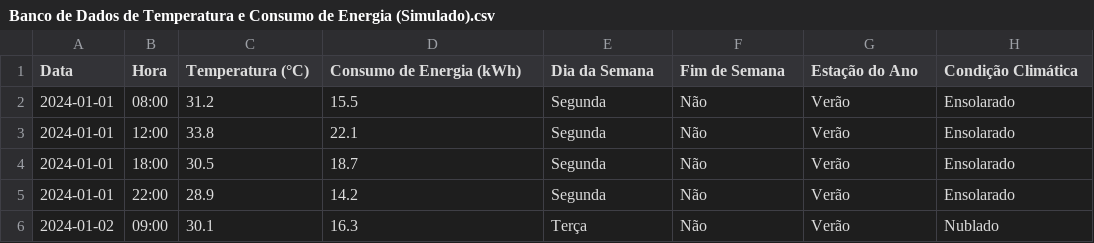
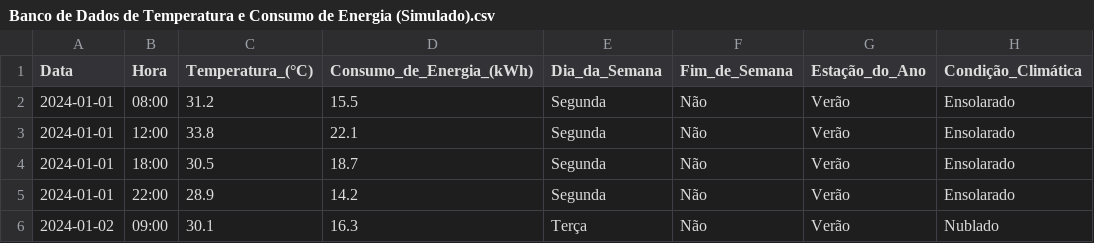
Before and after one commit to luke-lynx/Data-base, a CSV file: Banco de Dados de Temperatura e Consumo de Energia (Simulado).csv, drawn as a sheet; only a part is shown.

Commit message:
Update Banco de Dados de Temperatura e Consumo de Energia (Simulado).csv

```diff
--- a/Banco de Dados de Temperatura e Consumo de Energia (Simulado).csv
+++ b/Banco de Dados de Temperatura e Consumo de Energia (Simulado).csv
@@ -1,2 +1,2 @@
-Data,Hora,Temperatura (°C),Consumo de Energia (kWh),Dia da Semana,Fim de Semana,Estação do Ano,Condição Climática
+Data,Hora,Temperatura_(°C),Consumo_de_Energia_(kWh),Dia_da_Semana,Fim_de_Semana,Estação_do_Ano,Condição_Climática
 2024-01-01,08:00,31.2,15.5,Segunda,Não,Verão,Ensolarado
```
